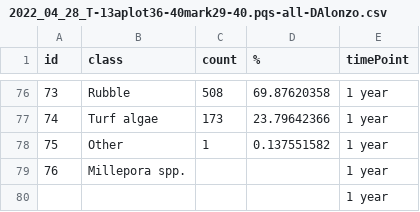
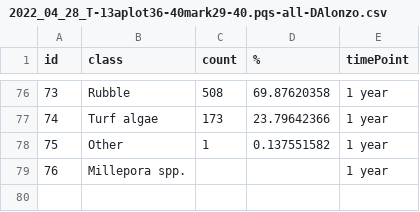
Before and after one commit to icombs2017/nfwfEdrMonitoring, a CSV file: data/vpiData/2022_04_28_T-13aplot36-40mark29-40.pqs-all-DAlonzo.csv, drawn as a sheet; only a part is shown, gaps mark what is left out.

```diff
--- a/data/vpiData/2022_04_28_T-13aplot36-40mark29-40.pqs-all-DAlonzo.csv
+++ b/data/vpiData/2022_04_28_T-13aplot36-40mark29-40.pqs-all-DAlonzo.csv
@@ -79,2 +79 @@ id,class,count,%,timePoint
 76,Millepora spp.,,,1 year
-,,,,1 year
```
Also changed, not shown: data/vpiData/2022_04_28_T-12aplot11-15mark44-45.pqs-all-DAlonzo.csv, data/vpiData/2022_04_28_T-12aplot11-15mark45-48.pqs-all-DAlonzo.csv, 3 other files.
